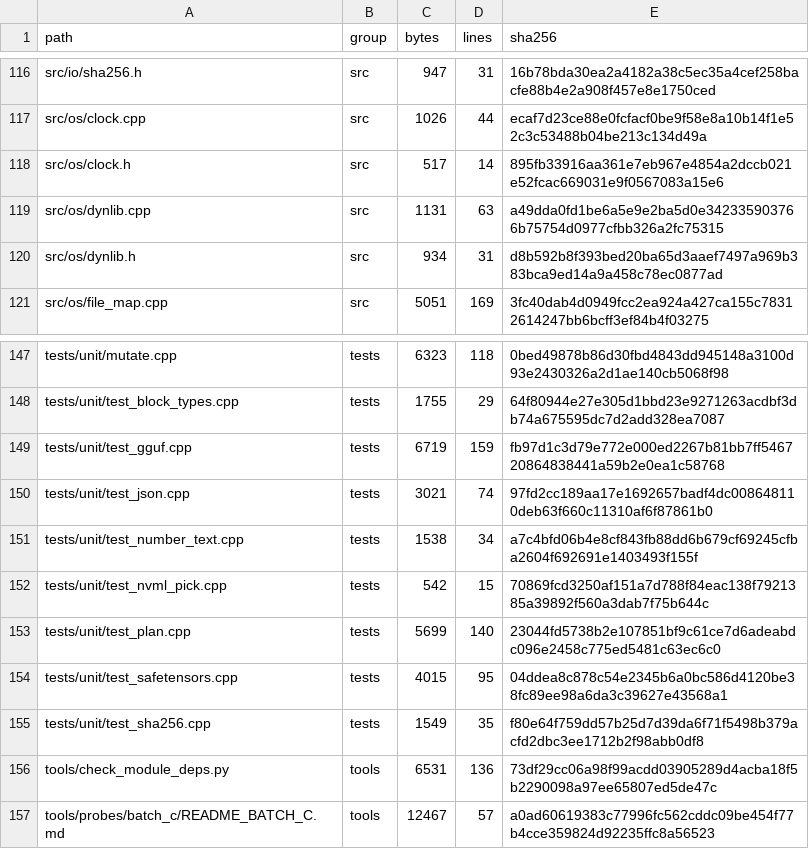
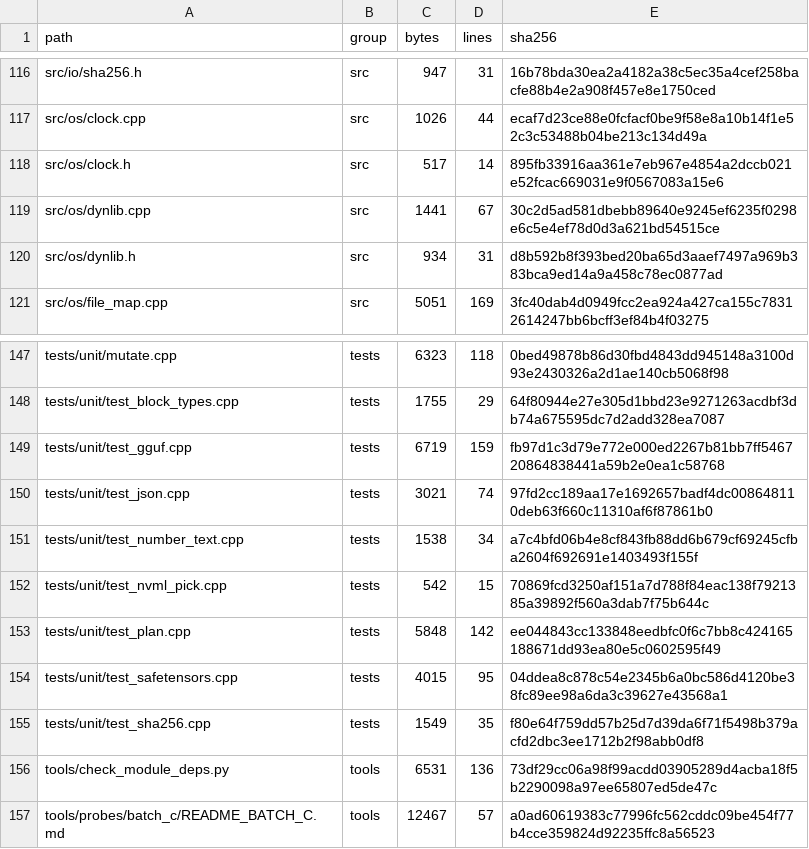
Before and after one commit to FireballJohnnie/pelias-master, a TSV file: docs/scaffold/REPO_INVENTORY.tsv, drawn as a sheet; only a part is shown, gaps mark what is left out; the diff covers the shown part only.

```diff
--- a/docs/scaffold/REPO_INVENTORY.tsv
+++ b/docs/scaffold/REPO_INVENTORY.tsv
@@ -118,3 +118,3 @@ src/os/clock.cpp	src	1026	44	ecaf7d23ce88e0fcfacf0be9f58e8a10b14f1e52c3c53488b04
 src/os/clock.h	src	517	14	895fb33916aa361e7eb967e4854a2dccb021e52fcac669031e9f0567083a15e6
-src/os/dynlib.cpp	src	1131	63	a49dda0fd1be6a5e9e2ba5d0e342335903766b75754d0977cfbb326a2fc75315
+src/os/dynlib.cpp	src	1441	67	30c2d5ad581dbebb89640e9245ef6235f0298e6c5e4ef78d0d3a621bd54515ce
 src/os/dynlib.h	src	934	31	d8b592b8f393bed20ba65d3aaef7497a969b383bca9ed14a9a458c78ec0877ad
@@ -152,3 +152,3 @@ tests/unit/test_number_text.cpp	tests	1538	34	a7c4bfd06b4e8cf843fb88dd6b679cf692
 tests/unit/test_nvml_pick.cpp	tests	542	15	70869fcd3250af151a7d788f84eac138f7921385a39892f560a3dab7f75b644c
-tests/unit/test_plan.cpp	tests	5699	140	23044fd5738b2e107851bf9c61ce7d6adeabdc096e2458c775ed5481c63ec6c0
+tests/unit/test_plan.cpp	tests	5848	142	ee044843cc133848eedbfc0f6c7bb8c424165188671dd93ea80e5c0602595f49
 tests/unit/test_safetensors.cpp	tests	4015	95	04ddea8c878c54e2345b6a0bc586d4120be38fc89ee98a6da3c39627e43568a1
```
Also changed, not shown: 30 edited cells elsewhere in this file, 14 other files.
